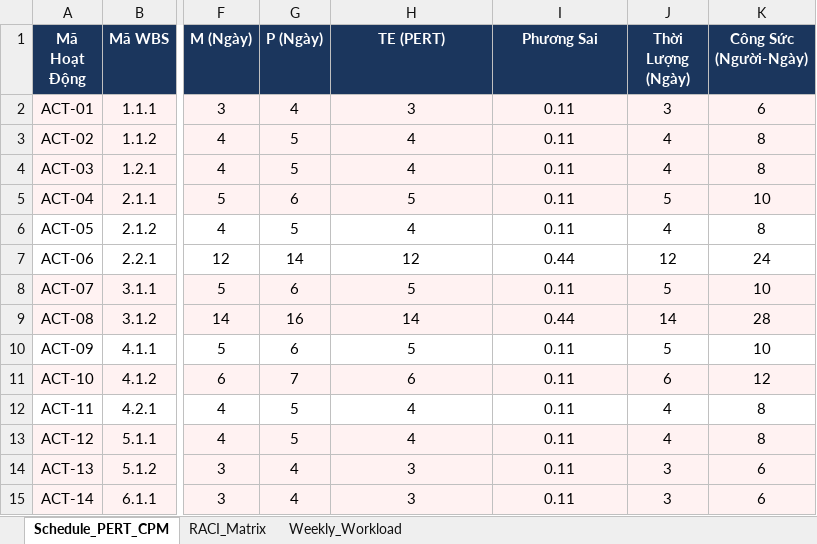
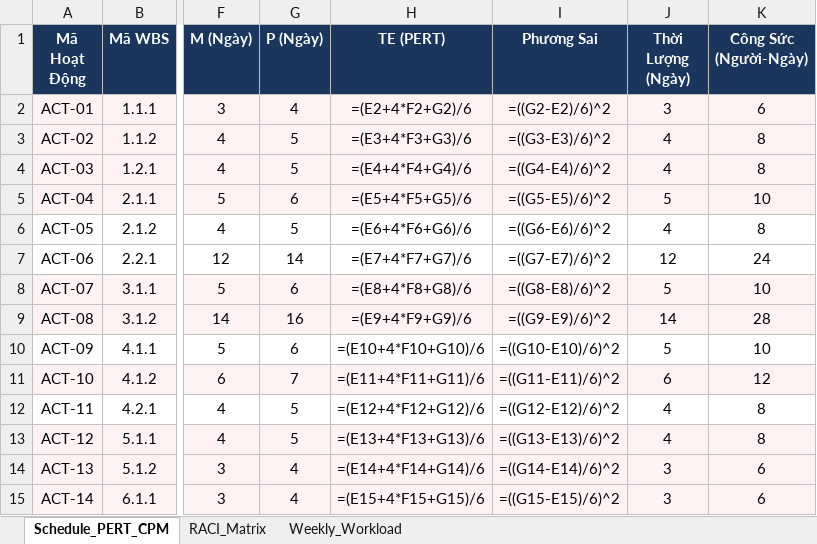
Before and after one commit to c06-prog/WorkSphere, an Excel workbook: reports/stage20/it-project-management/WORKSPHERE_PROJECT_MANAGEMENT_CALCULATIONS.xlsx, sheet Schedule_PERT_CPM, drawn as a sheet; only a part is shown, gaps mark what is left out; values as stored, in another font and other column widths than the file's, no borders; formulas without a stored value are shown as written; the diff names each change by its address in the sheet, - before the commit and + after, or states it on an @@ line.

Commit message:
docs(stage20): audit IT project management evidence

```diff
--- a/reports/stage20/it-project-management/WORKSPHERE_PROJECT_MANAGEMENT_CALCULATIONS.xlsx (sheet Schedule_PERT_CPM)
+++ b/reports/stage20/it-project-management/WORKSPHERE_PROJECT_MANAGEMENT_CALCULATIONS.xlsx (sheet Schedule_PERT_CPM)
-H2 (TE (PERT)): 3
+H2 (TE (PERT)): =(E2+4*F2+G2)/6
-I2 (Phương Sai): 0.11
+I2 (Phương Sai): =((G2-E2)/6)^2
-H3 (TE (PERT)): 4
+H3 (TE (PERT)): =(E3+4*F3+G3)/6
-I3 (Phương Sai): 0.11
+I3 (Phương Sai): =((G3-E3)/6)^2
-H4 (TE (PERT)): 4
+H4 (TE (PERT)): =(E4+4*F4+G4)/6
-I4 (Phương Sai): 0.11
+I4 (Phương Sai): =((G4-E4)/6)^2
-H5 (TE (PERT)): 5
+H5 (TE (PERT)): =(E5+4*F5+G5)/6
-I5 (Phương Sai): 0.11
+I5 (Phương Sai): =((G5-E5)/6)^2
-H6 (TE (PERT)): 4
+H6 (TE (PERT)): =(E6+4*F6+G6)/6
-I6 (Phương Sai): 0.11
+I6 (Phương Sai): =((G6-E6)/6)^2
-H7 (TE (PERT)): 12
+H7 (TE (PERT)): =(E7+4*F7+G7)/6
-I7 (Phương Sai): 0.44
+I7 (Phương Sai): =((G7-E7)/6)^2
-H8 (TE (PERT)): 5
+H8 (TE (PERT)): =(E8+4*F8+G8)/6
-I8 (Phương Sai): 0.11
+I8 (Phương Sai): =((G8-E8)/6)^2
-H9 (TE (PERT)): 14
+H9 (TE (PERT)): =(E9+4*F9+G9)/6
-I9 (Phương Sai): 0.44
+I9 (Phương Sai): =((G9-E9)/6)^2
-H10 (TE (PERT)): 5
+H10 (TE (PERT)): =(E10+4*F10+G10)/6
-I10 (Phương Sai): 0.11
+I10 (Phương Sai): =((G10-E10)/6)^2
-H11 (TE (PERT)): 6
+H11 (TE (PERT)): =(E11+4*F11+G11)/6
-I11 (Phương Sai): 0.11
+I11 (Phương Sai): =((G11-E11)/6)^2
-H12 (TE (PERT)): 4
+H12 (TE (PERT)): =(E12+4*F12+G12)/6
-I12 (Phương Sai): 0.11
+I12 (Phương Sai): =((G12-E12)/6)^2
-H13 (TE (PERT)): 4
+H13 (TE (PERT)): =(E13+4*F13+G13)/6
-I13 (Phương Sai): 0.11
+I13 (Phương Sai): =((G13-E13)/6)^2
-H14 (TE (PERT)): 3
+H14 (TE (PERT)): =(E14+4*F14+G14)/6
-I14 (Phương Sai): 0.11
+I14 (Phương Sai): =((G14-E14)/6)^2
-H15 (TE (PERT)): 3
+H15 (TE (PERT)): =(E15+4*F15+G15)/6
-I15 (Phương Sai): 0.11
+I15 (Phương Sai): =((G15-E15)/6)^2
```
Also changed, not shown: sheet Weekly_Workload, 4 other files.
